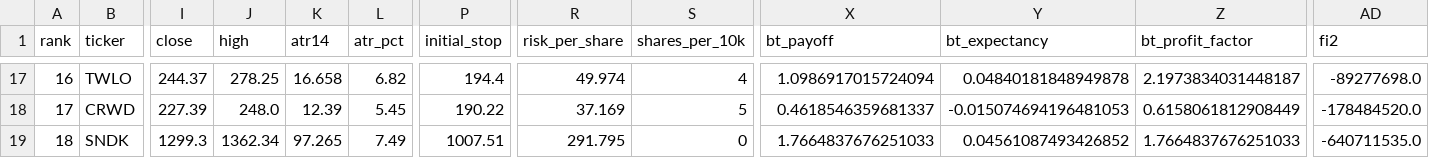
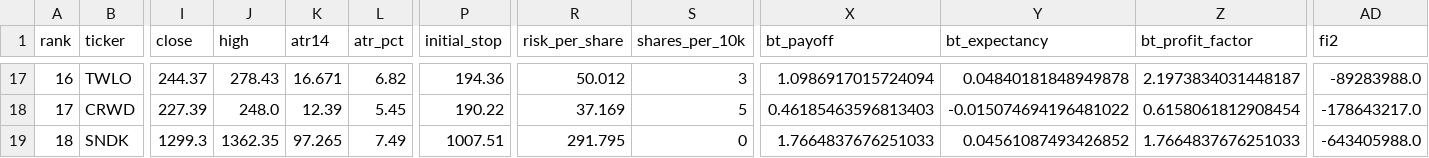
Before and after one commit to Marla62/triple-screen-scan, a CSV file: output/latest.csv, drawn as a sheet; only a part is shown, gaps mark what is left out; the diff covers the shown part only; the diff names each change by its address in the sheet, - before the commit and + after, or states it on an @@ line.

```diff
--- a/output/latest.csv
+++ b/output/latest.csv
-J17 (high): 278.25
+J17 (high): 278.43
-K17 (atr14): 16.658
+K17 (atr14): 16.671
-P17 (initial_stop): 194.4
+P17 (initial_stop): 194.36
-R17 (risk_per_share): 49.974
+R17 (risk_per_share): 50.012
-S17 (shares_per_10k): 4
+S17 (shares_per_10k): 3
-AD17 (fi2): -89277698.0
+AD17 (fi2): -89283988.0
-X18 (bt_payoff): 0.4618546359681337
+X18 (bt_payoff): 0.46185463596813403
-Y18 (bt_expectancy): -0.015074694196481053
+Y18 (bt_expectancy): -0.015074694196481022
-Z18 (bt_profit_factor): 0.6158061812908449
+Z18 (bt_profit_factor): 0.6158061812908454
-AD18 (fi2): -178484520.0
+AD18 (fi2): -178643217.0
-J19 (high): 1362.34
+J19 (high): 1362.35
-AD19 (fi2): -640711535.0
+AD19 (fi2): -643405988.0
```
Also changed, not shown: 56 edited cells elsewhere in this file, 4 other files.
